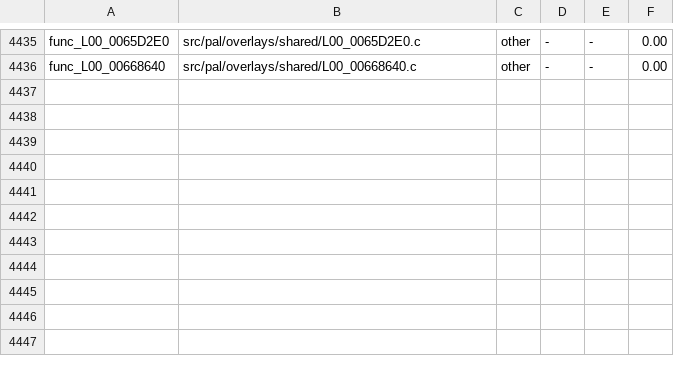
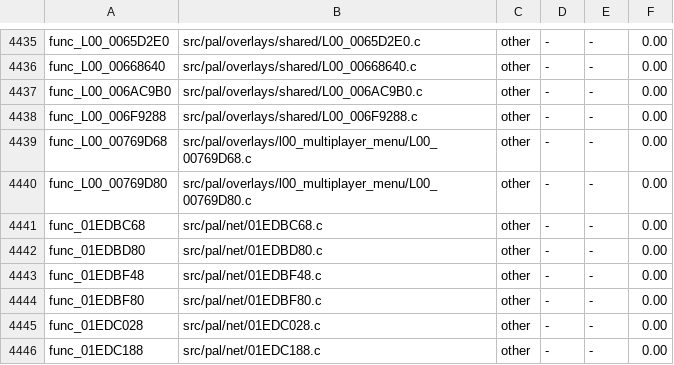
Before and after one commit to BlindFire1200/rac4-decomp, a TSV file: config/us/map.tsv, drawn as a sheet; only a part is shown, gaps mark what is left out.

```diff
--- a/config/us/map.tsv
+++ b/config/us/map.tsv
@@ -4436 +4436,11 @@ func_L00_0065D2E0	src/pal/overlays/shared/L00_0065D2E0.c	other	-	-	0.00
 func_L00_00668640	src/pal/overlays/shared/L00_00668640.c	other	-	-	0.00
+func_L00_006AC9B0	src/pal/overlays/shared/L00_006AC9B0.c	other	-	-	0.00
+func_L00_006F9288	src/pal/overlays/shared/L00_006F9288.c	other	-	-	0.00
+func_L00_00769D68	src/pal/overlays/l00_multiplayer_menu/L00_00769D68.c	other	-	-	0.00
+func_L00_00769D80	src/pal/overlays/l00_multiplayer_menu/L00_00769D80.c	other	-	-	0.00
+func_01EDBC68	src/pal/net/01EDBC68.c	other	-	-	0.00
+func_01EDBD80	src/pal/net/01EDBD80.c	other	-	-	0.00
+func_01EDBF48	src/pal/net/01EDBF48.c	other	-	-	0.00
+func_01EDBF80	src/pal/net/01EDBF80.c	other	-	-	0.00
+func_01EDC028	src/pal/net/01EDC028.c	other	-	-	0.00
+func_01EDC188	src/pal/net/01EDC188.c	other	-	-	0.00
```
Also changed, not shown: config/pal/map.tsv, 12 other files.
